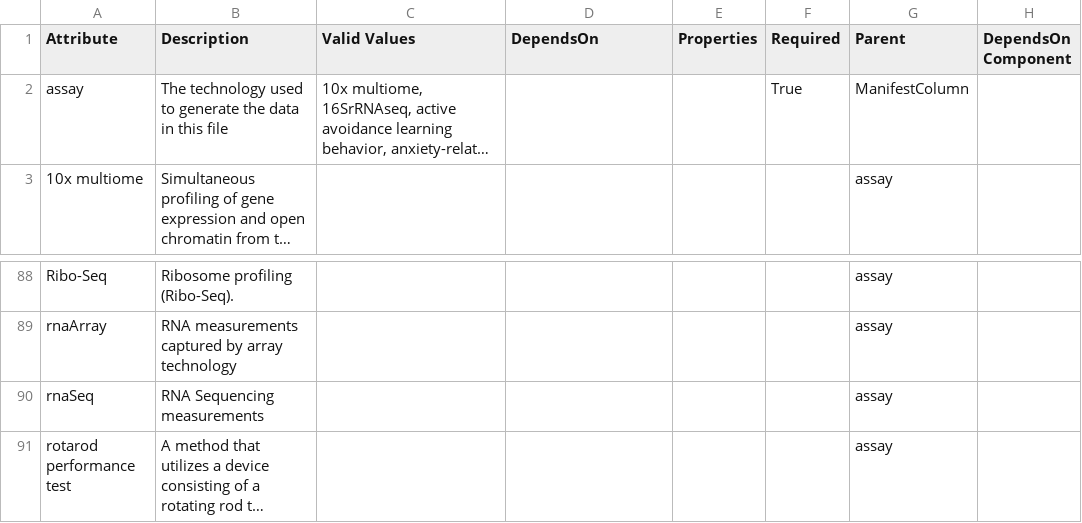
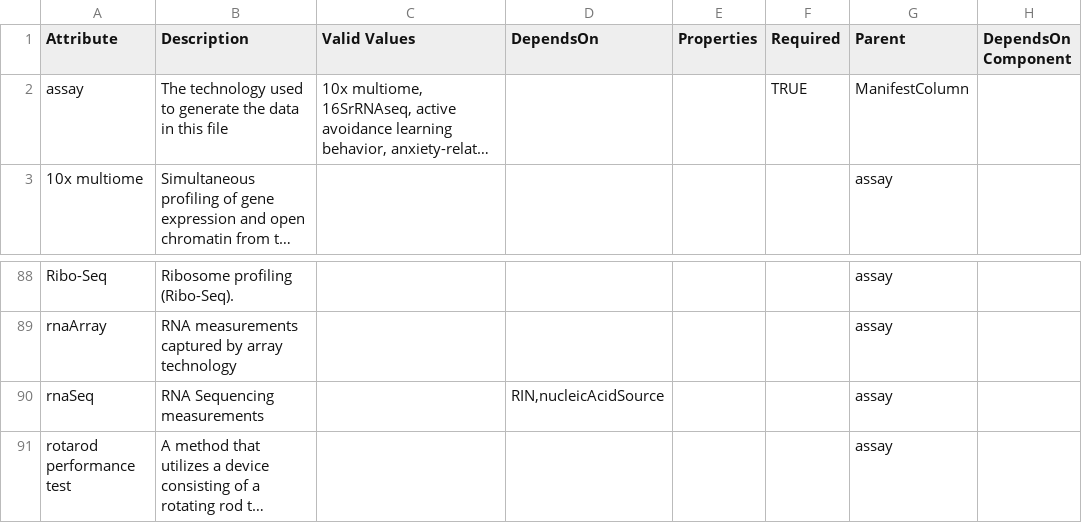
Before and after one commit to adknowledgeportal/data-models, a CSV file: modules/experimentalData/assay.csv, drawn as a sheet; only a part is shown, gaps mark what is left out; long unchanged cells end in …; the diff names each change by its address in the sheet, - before the commit and + after, or states it on an @@ line.

Commit message:
Update assay.csv for rnaSeq and assay entries
Updated assay.csv to modify the 'rnaSeq' entry and ensure consistent formatting for the 'assay' entry.

```diff
--- a/modules/experimentalData/assay.csv
+++ b/modules/experimentalData/assay.csv
-F2 (Required): True
+F2 (Required): TRUE
-D90 (DependsOn): (empty)
+D90 (DependsOn): RIN,nucleicAcidSource
```
